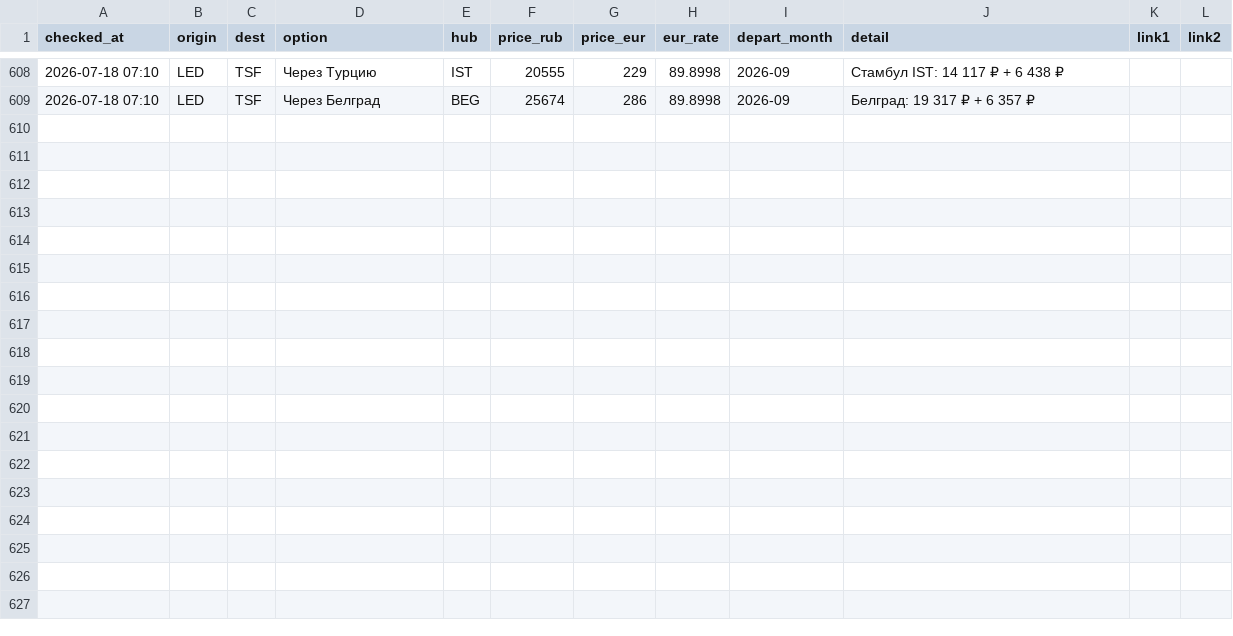
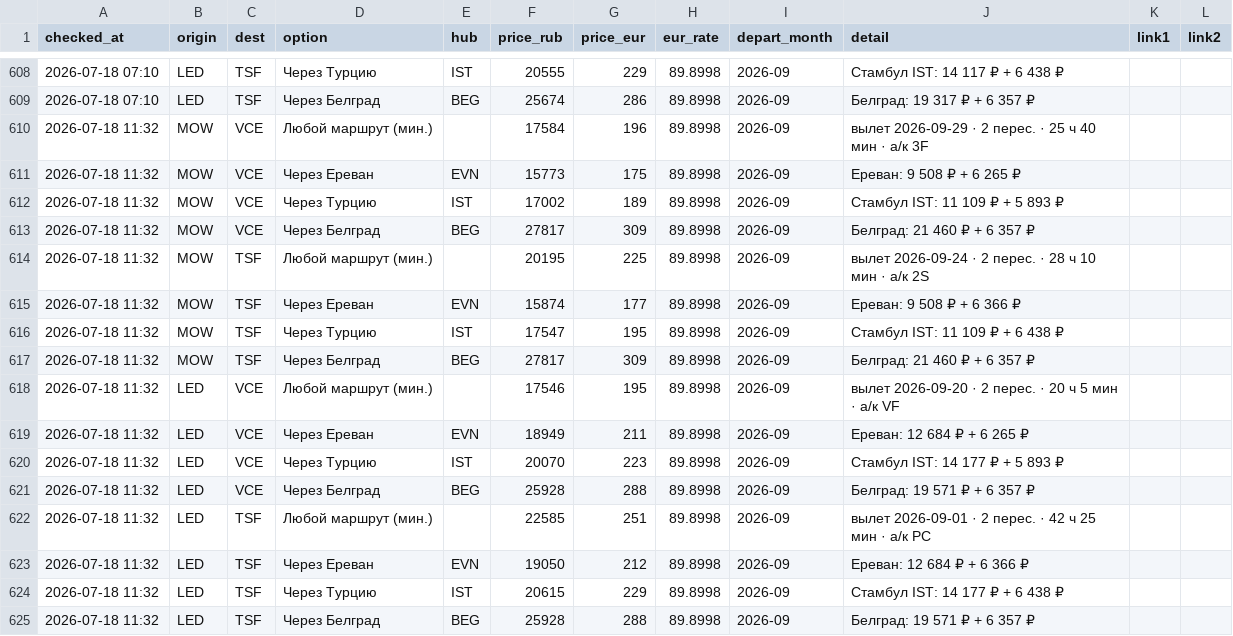
Before and after one commit to timidlia/flyit, a CSV file: data/history.csv, drawn as a sheet; only a part is shown, gaps mark what is left out; the diff names each change by its address in the sheet, - before the commit and + after, or states it on an @@ line.

```diff
--- a/data/history.csv
+++ b/data/history.csv
+row 610: 2026-07-18 11:32 | MOW | VCE | Любой маршрут (мин.) |  | 17584 | 196 | 89.8998 | 2026-09 | вылет 2026-09-29 · 2 перес. · 25 ч 40 мин · a/к 3F
+row 611: 2026-07-18 11:32 | MOW | VCE | Через Ереван | EVN | 15773 | 175 | 89.8998 | 2026-09 | Ереван: 9 508 ₽ + 6 265 ₽
+row 612: 2026-07-18 11:32 | MOW | VCE | Через Турцию | IST | 17002 | 189 | 89.8998 | 2026-09 | Стамбул IST: 11 109 ₽ + 5 893 ₽
+row 613: 2026-07-18 11:32 | MOW | VCE | Через Белград | BEG | 27817 | 309 | 89.8998 | 2026-09 | Белград: 21 460 ₽ + 6 357 ₽
+row 614: 2026-07-18 11:32 | MOW | TSF | Любой маршрут (мин.) |  | 20195 | 225 | 89.8998 | 2026-09 | вылет 2026-09-24 · 2 перес. · 28 ч 10 мин · a/к 2S
+row 615: 2026-07-18 11:32 | MOW | TSF | Через Ереван | EVN | 15874 | 177 | 89.8998 | 2026-09 | Ереван: 9 508 ₽ + 6 366 ₽
+row 616: 2026-07-18 11:32 | MOW | TSF | Через Турцию | IST | 17547 | 195 | 89.8998 | 2026-09 | Стамбул IST: 11 109 ₽ + 6 438 ₽
+row 617: 2026-07-18 11:32 | MOW | TSF | Через Белград | BEG | 27817 | 309 | 89.8998 | 2026-09 | Белград: 21 460 ₽ + 6 357 ₽
+row 618: 2026-07-18 11:32 | LED | VCE | Любой маршрут (мин.) |  | 17546 | 195 | 89.8998 | 2026-09 | вылет 2026-09-20 · 2 перес. · 20 ч 5 мин · a/к VF
+row 619: 2026-07-18 11:32 | LED | VCE | Через Ереван | EVN | 18949 | 211 | 89.8998 | 2026-09 | Ереван: 12 684 ₽ + 6 265 ₽
+row 620: 2026-07-18 11:32 | LED | VCE | Через Турцию | IST | 20070 | 223 | 89.8998 | 2026-09 | Стамбул IST: 14 177 ₽ + 5 893 ₽
+row 621: 2026-07-18 11:32 | LED | VCE | Через Белград | BEG | 25928 | 288 | 89.8998 | 2026-09 | Белград: 19 571 ₽ + 6 357 ₽
+row 622: 2026-07-18 11:32 | LED | TSF | Любой маршрут (мин.) |  | 22585 | 251 | 89.8998 | 2026-09 | вылет 2026-09-01 · 2 перес. · 42 ч 25 мин · a/к PC
+row 623: 2026-07-18 11:32 | LED | TSF | Через Ереван | EVN | 19050 | 212 | 89.8998 | 2026-09 | Ереван: 12 684 ₽ + 6 366 ₽
+row 624: 2026-07-18 11:32 | LED | TSF | Через Турцию | IST | 20615 | 229 | 89.8998 | 2026-09 | Стамбул IST: 14 177 ₽ + 6 438 ₽
+row 625: 2026-07-18 11:32 | LED | TSF | Через Белград | BEG | 25928 | 288 | 89.8998 | 2026-09 | Белград: 19 571 ₽ + 6 357 ₽
```
Also changed, not shown: 1 other file.
